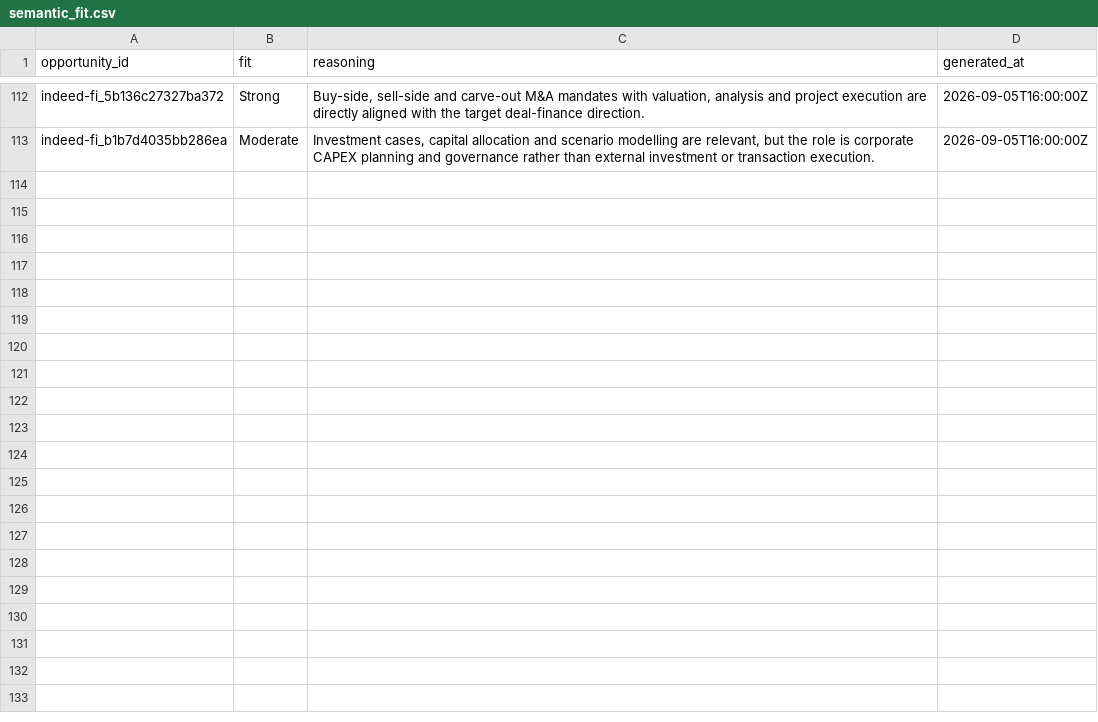
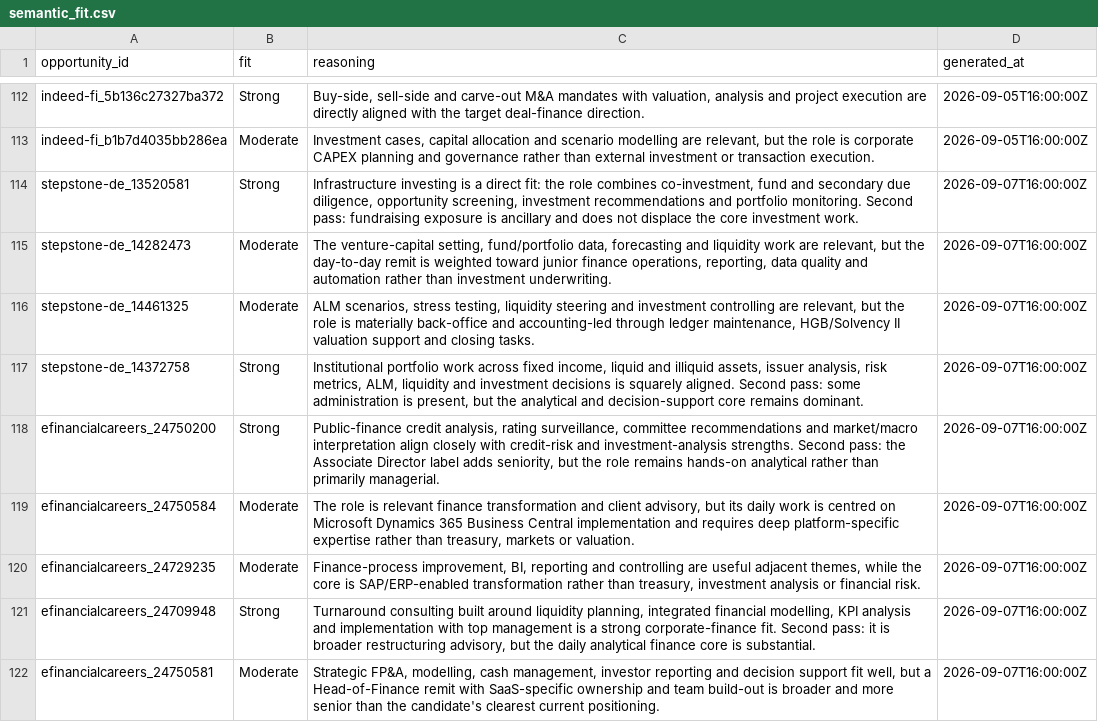
Before and after one commit to ORosa10/ProfessionalDashboard, a CSV file: data/semantic_fit.csv, drawn as a sheet; only a part is shown, gaps mark what is left out; the diff names each change by its address in the sheet, - before the commit and + after, or states it on an @@ line.

Commit message:
Complete C review for verified email alert batch

```diff
--- a/data/semantic_fit.csv
+++ b/data/semantic_fit.csv
+row 114: stepstone-de_13520581 | Strong | Infrastructure investing is a direct fit: the role combines co-investment, fund and secondary due diligence, opportunity screening, investment recommendations and portfolio monitoring. Second pass: fundraising exposure is ancillary and does not displace the core investment work. | 2026-09-07T16:00:00Z
+row 115: stepstone-de_14282473 | Moderate | The venture-capital setting, fund/portfolio data, forecasting and liquidity work are relevant, but the day-to-day remit is weighted toward junior finance operations, reporting, data quality and automation rather than investment underwriting. | 2026-09-07T16:00:00Z
+row 116: stepstone-de_14461325 | Moderate | ALM scenarios, stress testing, liquidity steering and investment controlling are relevant, but the role is materially back-office and accounting-led through ledger maintenance, HGB/Solvency II valuation support and closing tasks. | 2026-09-07T16:00:00Z
+row 117: stepstone-de_14372758 | Strong | Institutional portfolio work across fixed income, liquid and illiquid assets, issuer analysis, risk metrics, ALM, liquidity and investment decisions is squarely aligned. Second pass: some administration is present, but the analytical and decision-support core remains dominant. | 2026-09-07T16:00:00Z
+row 118: efinancialcareers_24750200 | Strong | Public-finance credit analysis, rating surveillance, committee recommendations and market/macro interpretation align closely with credit-risk and investment-analysis strengths. Second pass: the Associate Director label adds seniority, but the role remains hands-on analytical rather than primarily managerial. | 2026-09-07T16:00:00Z
+row 119: efinancialcareers_24750584 | Moderate | The role is relevant finance transformation and client advisory, but its daily work is centred on Microsoft Dynamics 365 Business Central implementation and requires deep platform-specific expertise rather than treasury, markets or valuation. | 2026-09-07T16:00:00Z
+row 120: efinancialcareers_24729235 | Moderate | Finance-process improvement, BI, reporting and controlling are useful adjacent themes, while the core is SAP/ERP-enabled transformation rather than treasury, investment analysis or financial risk. | 2026-09-07T16:00:00Z
+row 121: efinancialcareers_24709948 | Strong | Turnaround consulting built around liquidity planning, integrated financial modelling, KPI analysis and implementation with top management is a strong corporate-finance fit. Second pass: it is broader restructuring advisory, but the daily analytical finance core is substantial. | 2026-09-07T16:00:00Z
+row 122: efinancialcareers_24750581 | Moderate | Strategic FP&A, modelling, cash management, investor reporting and decision support fit well, but a Head-of-Finance remit with SaaS-specific ownership and team build-out is broader and more senior than the candidate's clearest current positioning. | 2026-09-07T16:00:00Z
```
